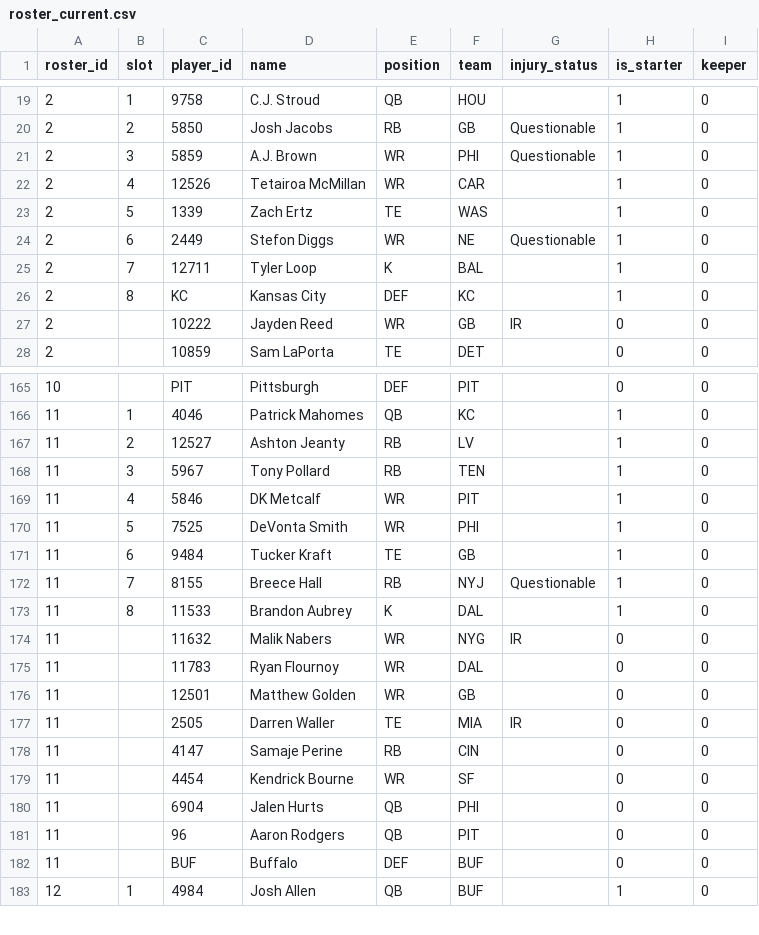
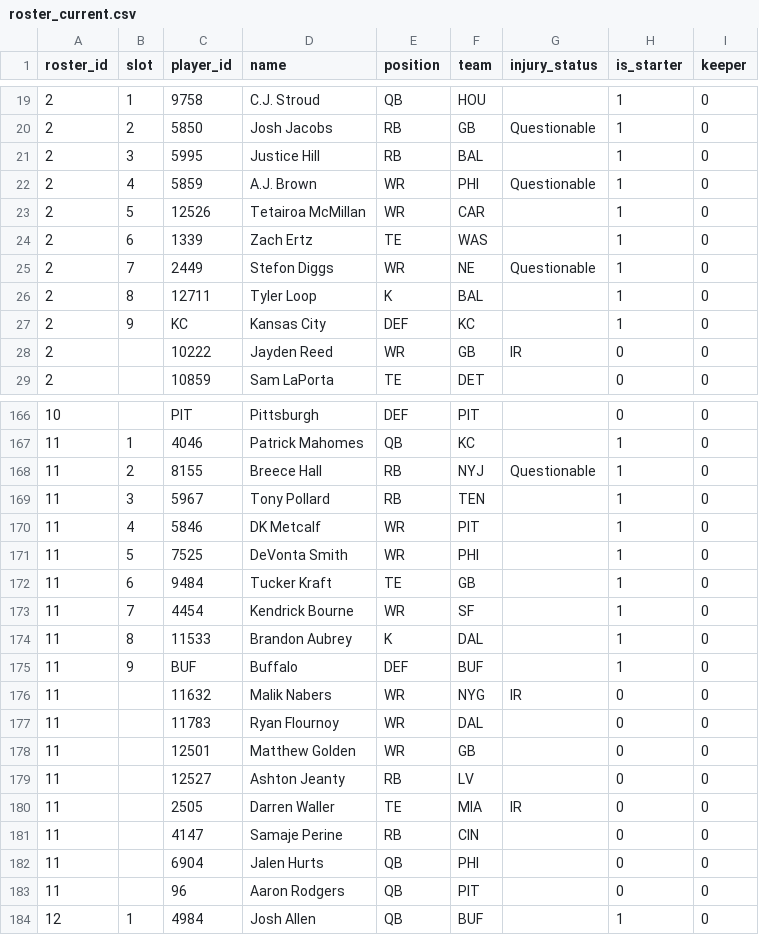
Before and after one commit to MichaelRyanJr/SleeperAgent, a CSV file: docs/league_1265837618587762688_auto/roster_current.csv, drawn as a sheet; only a part is shown, gaps mark what is left out; the diff covers the shown part only.

```diff
--- a/docs/league_1265837618587762688_auto/roster_current.csv
+++ b/docs/league_1265837618587762688_auto/roster_current.csv
@@ -20,8 +20,9 @@ roster_id,slot,player_id,name,position,team,injury_status,is_starter,keeper
 2,2,5850,Josh Jacobs,RB,GB,Questionable,1,0
-2,3,5859,A.J. Brown,WR,PHI,Questionable,1,0
-2,4,12526,Tetairoa McMillan,WR,CAR,,1,0
-2,5,1339,Zach Ertz,TE,WAS,,1,0
-2,6,2449,Stefon Diggs,WR,NE,Questionable,1,0
-2,7,12711,Tyler Loop,K,BAL,,1,0
-2,8,KC,Kansas City,DEF,KC,,1,0
+2,3,5995,Justice Hill,RB,BAL,,1,0
+2,4,5859,A.J. Brown,WR,PHI,Questionable,1,0
+2,5,12526,Tetairoa McMillan,WR,CAR,,1,0
+2,6,1339,Zach Ertz,TE,WAS,,1,0
+2,7,2449,Stefon Diggs,WR,NE,Questionable,1,0
+2,8,12711,Tyler Loop,K,BAL,,1,0
+2,9,KC,Kansas City,DEF,KC,,1,0
 2,,10222,Jayden Reed,WR,GB,IR,0,0
@@ -166,3 +167,3 @@ roster_id,slot,player_id,name,position,team,injury_status,is_starter,keeper
 11,1,4046,Patrick Mahomes,QB,KC,,1,0
-11,2,12527,Ashton Jeanty,RB,LV,,1,0
+11,2,8155,Breece Hall,RB,NYJ,Questionable,1,0
 11,3,5967,Tony Pollard,RB,TEN,,1,0
@@ -171,4 +172,5 @@ roster_id,slot,player_id,name,position,team,injury_status,is_starter,keeper
 11,6,9484,Tucker Kraft,TE,GB,,1,0
-11,7,8155,Breece Hall,RB,NYJ,Questionable,1,0
+11,7,4454,Kendrick Bourne,WR,SF,,1,0
 11,8,11533,Brandon Aubrey,K,DAL,,1,0
+11,9,BUF,Buffalo,DEF,BUF,,1,0
 11,,11632,Malik Nabers,WR,NYG,IR,0,0
@@ -176,8 +178,7 @@ roster_id,slot,player_id,name,position,team,injury_status,is_starter,keeper
 11,,12501,Matthew Golden,WR,GB,,0,0
+11,,12527,Ashton Jeanty,RB,LV,,0,0
 11,,2505,Darren Waller,TE,MIA,IR,0,0
 11,,4147,Samaje Perine,RB,CIN,,0,0
-11,,4454,Kendrick Bourne,WR,SF,,0,0
 11,,6904,Jalen Hurts,QB,PHI,,0,0
 11,,96,Aaron Rodgers,QB,PIT,,0,0
-11,,BUF,Buffalo,DEF,BUF,,0,0
 12,1,4984,Josh Allen,QB,BUF,,1,0
```
Also changed, not shown: 1 edited cell elsewhere in this file, docs/league_1181689020258160640_auto/roster_current.csv, 29 other files.
